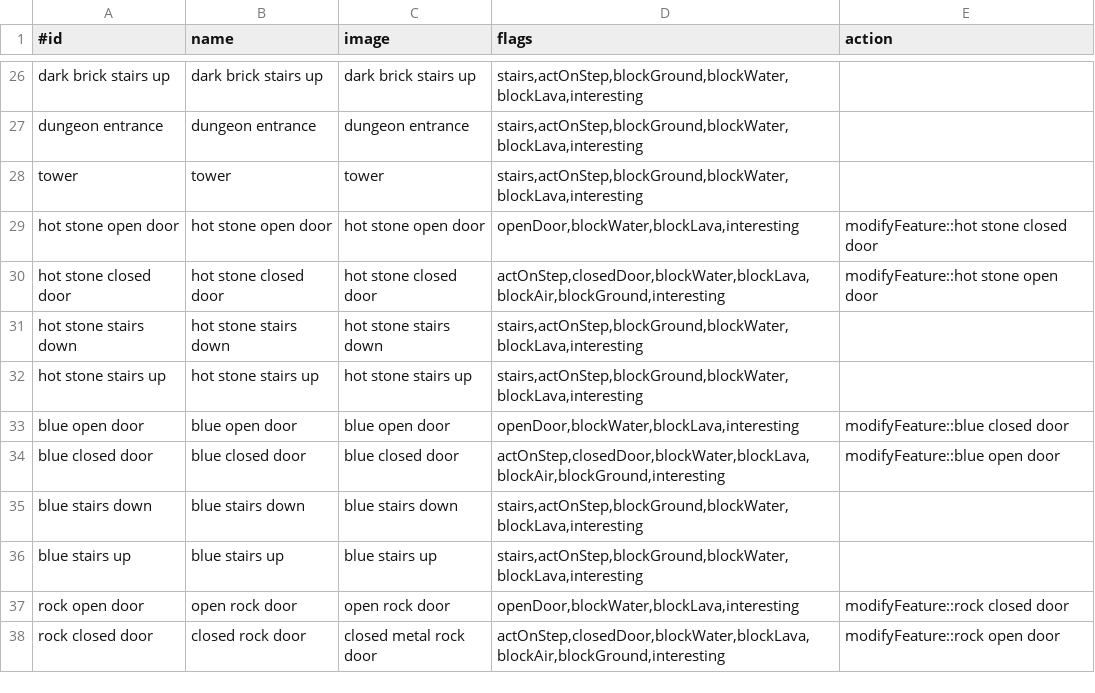
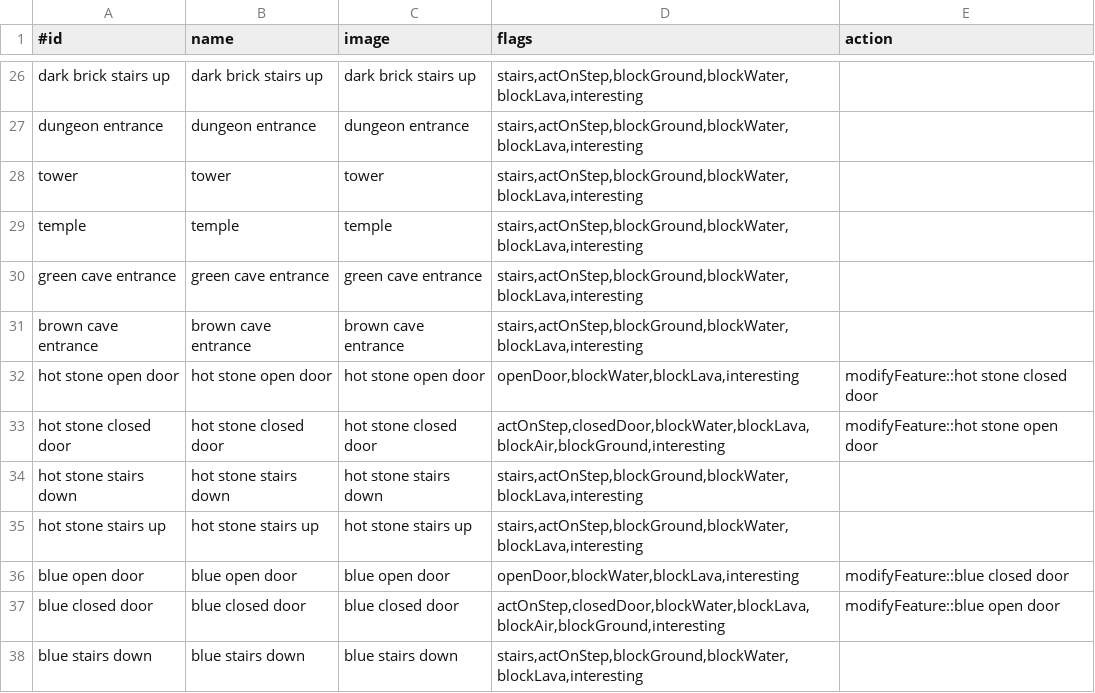
Before and after one commit to jonathanacross/pow, a TSV file: src/main/resources/data/features.tsv, drawn as a sheet; only a part is shown, gaps mark what is left out; the shorter side is filled out with more unchanged rows.

```diff
--- a/src/main/resources/data/features.tsv
+++ b/src/main/resources/data/features.tsv
@@ -28,2 +28,5 @@ dungeon entrance	dungeon entrance	dungeon entrance	stairs,actOnStep,blockGround,
 tower	tower	tower	stairs,actOnStep,blockGround,blockWater,blockLava,interesting	
+temple	temple	temple	stairs,actOnStep,blockGround,blockWater,blockLava,interesting	
+green cave entrance	green cave entrance	green cave entrance	stairs,actOnStep,blockGround,blockWater,blockLava,interesting	
+brown cave entrance	brown cave entrance	brown cave entrance	stairs,actOnStep,blockGround,blockWater,blockLava,interesting	
 hot stone open door	hot stone open door	hot stone open door	openDoor,blockWater,blockLava,interesting	modifyFeature::hot stone closed door
```
Also changed, not shown: src/main/resources/data/levels.tsv, src/main/resources/data/test-levels.tsv, 1 other file.
